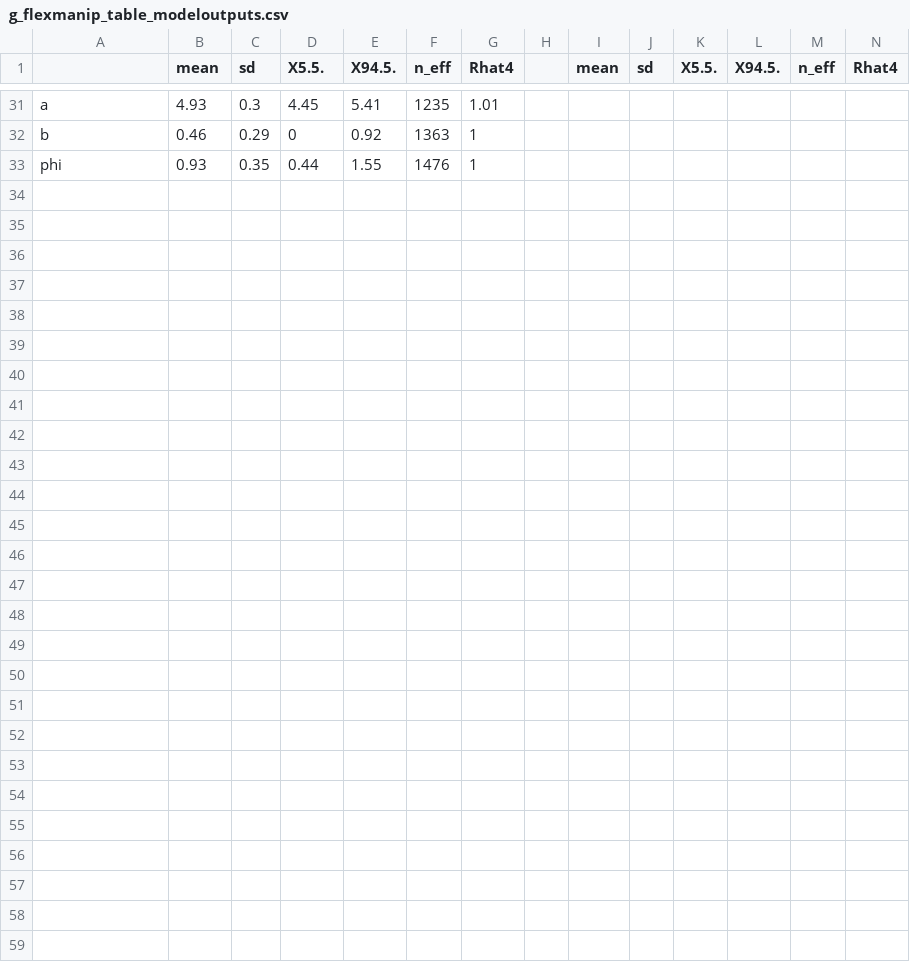
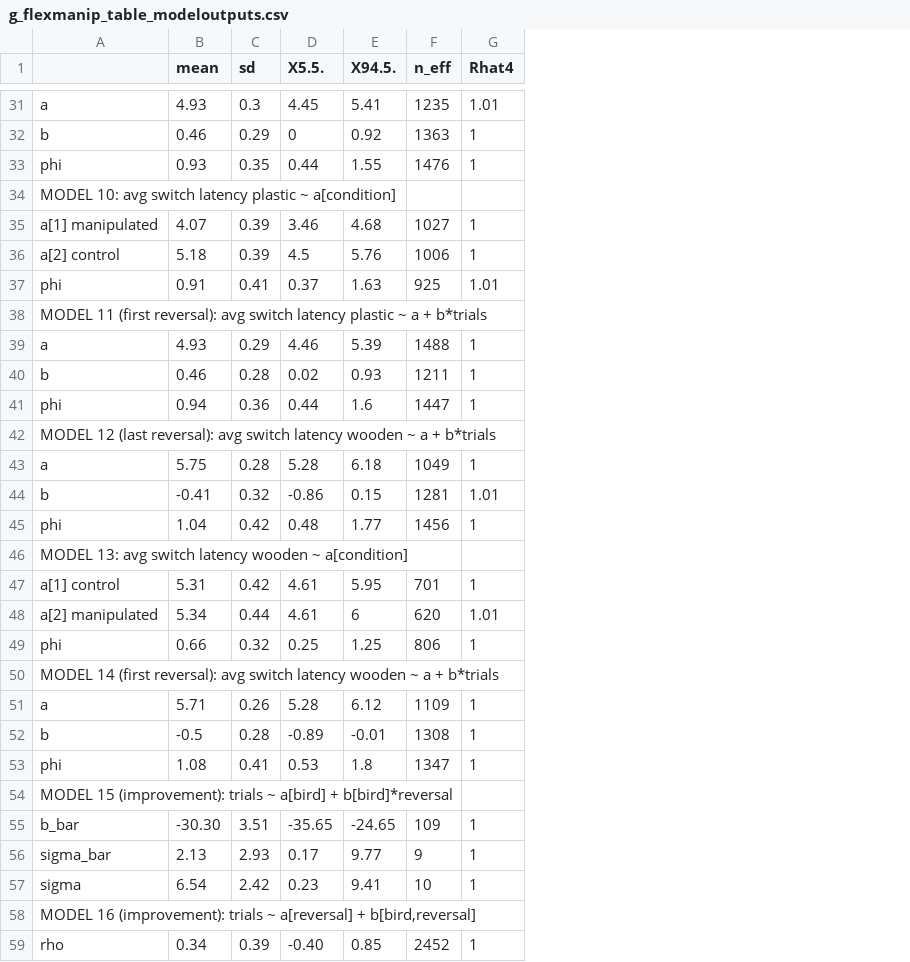
Before and after one commit to corinalogan/grackles, a CSV file: Files/Preregistrations/g_flexmanip_table_modeloutputs.csv, drawn as a sheet; only a part is shown, gaps mark what is left out; removed rows and columns are numbered as before the commit, all else as after; the diff names each change by its address in the sheet, - before the commit and + after, or states it on an @@ line.

```diff
--- a/Files/Preregistrations/g_flexmanip_table_modeloutputs.csv
+++ b/Files/Preregistrations/g_flexmanip_table_modeloutputs.csv
-column H, empty
-column I (mean), empty
-column J (sd), empty
-column K (X5.5.), empty
-column L (X94.5.), empty
-column M (n_eff), empty
-column N (Rhat4), empty
+row 34: MODEL 10: avg switch latency plastic ~ a[condition]
+row 35: a[1] manipulated | 4.07 | 0.39 | 3.46 | 4.68 | 1027 | 1
+row 36: a[2] control | 5.18 | 0.39 | 4.5 | 5.76 | 1006 | 1
+row 37: phi | 0.91 | 0.41 | 0.37 | 1.63 | 925 | 1.01
+row 38: MODEL 11 (first reversal): avg switch latency plastic ~ a + b*trials
+row 39: a | 4.93 | 0.29 | 4.46 | 5.39 | 1488 | 1
+row 40: b | 0.46 | 0.28 | 0.02 | 0.93 | 1211 | 1
+row 41: phi | 0.94 | 0.36 | 0.44 | 1.6 | 1447 | 1
+row 42: MODEL 12 (last reversal): avg switch latency wooden ~ a + b*trials
+row 43: a | 5.75 | 0.28 | 5.28 | 6.18 | 1049 | 1
+row 44: b | -0.41 | 0.32 | -0.86 | 0.15 | 1281 | 1.01
+row 45: phi | 1.04 | 0.42 | 0.48 | 1.77 | 1456 | 1
+row 46: MODEL 13: avg switch latency wooden ~ a[condition]
+row 47: a[1] control | 5.31 | 0.42 | 4.61 | 5.95 | 701 | 1
+row 48: a[2] manipulated | 5.34 | 0.44 | 4.61 | 6 | 620 | 1.01
+row 49: phi | 0.66 | 0.32 | 0.25 | 1.25 | 806 | 1
+row 50: MODEL 14 (first reversal): avg switch latency wooden ~ a + b*trials
+row 51: a | 5.71 | 0.26 | 5.28 | 6.12 | 1109 | 1
+row 52: b | -0.5 | 0.28 | -0.89 | -0.01 | 1308 | 1
+row 53: phi | 1.08 | 0.41 | 0.53 | 1.8 | 1347 | 1
+row 54: MODEL 15 (improvement): trials ~ a[bird] + b[bird]*reversal
+row 55: b_bar | -30.30 | 3.51 | -35.65 | -24.65 | 109 | 1
+row 56: sigma_bar | 2.13 | 2.93 | 0.17 | 9.77 | 9 | 1
+row 57: sigma | 6.54 | 2.42 | 0.23 | 9.41 | 10 | 1
+row 58: MODEL 16 (improvement): trials ~ a[reversal] + b[bird,reversal]
+row 59: rho | 0.34 | 0.39 | -0.40 | 0.85 | 2452 | 1
```
Also changed, not shown: 3 other files.
